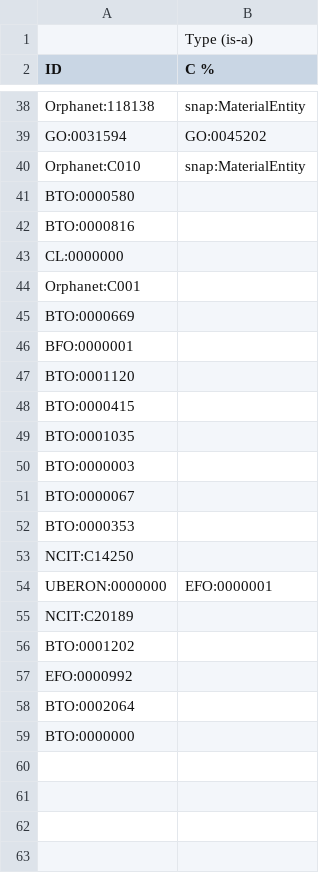
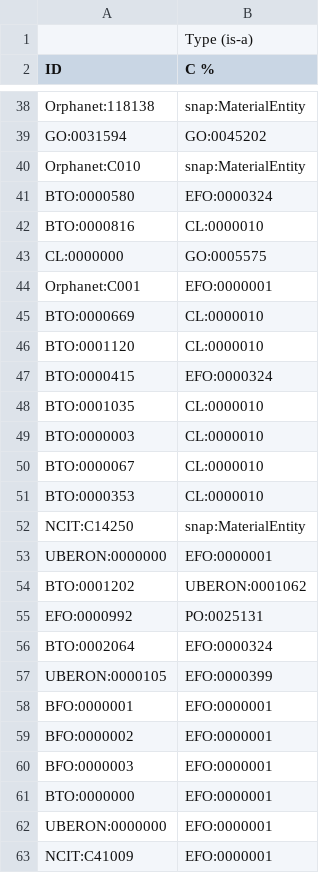
Before and after one commit to EBISPOT/scatlas_ontology, a CSV file: src/template/subclass_terms.csv, drawn as a sheet; only a part is shown, gaps mark what is left out.

```diff
--- a/src/template/subclass_terms.csv
+++ b/src/template/subclass_terms.csv
@@ -40,20 +40,24 @@ GO:0031594,GO:0045202
 Orphanet:C010,snap:MaterialEntity
-BTO:0000580
-BTO:0000816
-CL:0000000
-Orphanet:C001
-BTO:0000669
-BFO:0000001
-BTO:0001120
-BTO:0000415
-BTO:0001035
-BTO:0000003
-BTO:0000067
-BTO:0000353
-NCIT:C14250
+BTO:0000580,EFO:0000324
+BTO:0000816,CL:0000010
+CL:0000000,GO:0005575
+Orphanet:C001,EFO:0000001
+BTO:0000669,CL:0000010
+BTO:0001120,CL:0000010
+BTO:0000415,EFO:0000324
+BTO:0001035,CL:0000010
+BTO:0000003,CL:0000010
+BTO:0000067,CL:0000010
+BTO:0000353,CL:0000010
+NCIT:C14250,snap:MaterialEntity
 UBERON:0000000,EFO:0000001
-NCIT:C20189
-BTO:0001202
-EFO:0000992
-BTO:0002064
-BTO:0000000
+BTO:0001202,UBERON:0001062
+EFO:0000992,PO:0025131
+BTO:0002064,EFO:0000324
+UBERON:0000105,EFO:0000399
+BFO:0000001,EFO:0000001
+BFO:0000002,EFO:0000001
+BFO:0000003,EFO:0000001
+BTO:0000000,EFO:0000001
+UBERON:0000000,EFO:0000001
+NCIT:C41009,EFO:0000001
```
Also changed, not shown: 11 other files.
